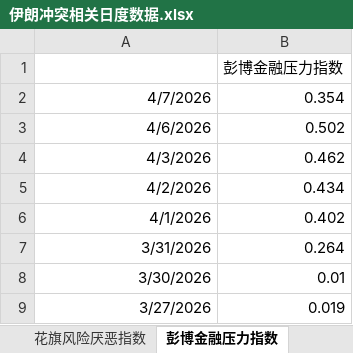
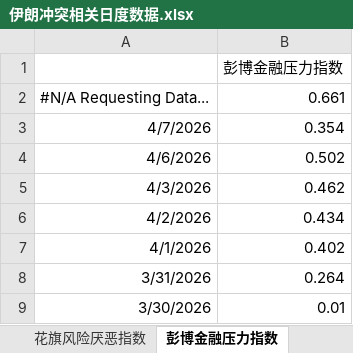
Before and after one commit to DarkSide-Moon/IronDashboard, an Excel workbook: 伊朗冲突相关日度数据.xlsx, sheet 彭博金融压力指数, drawn as a sheet; only a part is shown; the shorter side is filled out with more unchanged rows; values as stored, in another font and other column widths than the file's, no borders; the diff names each change by its address in the sheet, - before the commit and + after, or states it on an @@ line.

```diff
--- a/伊朗冲突相关日度数据.xlsx (sheet 彭博金融压力指数)
+++ b/伊朗冲突相关日度数据.xlsx (sheet 彭博金融压力指数)
+row 2: #N/A Requesting Data... | 0.661
```
Also changed, not shown: sheet 美国流动性相关状态, sheet 花旗风险厌恶指数, sheet 私人信贷指数, sheet 高收益债利差, sheet 原油波动率, sheet 霍尔木兹海峡油轮通过数量, 1 more sheet, formulas that keep their value.
